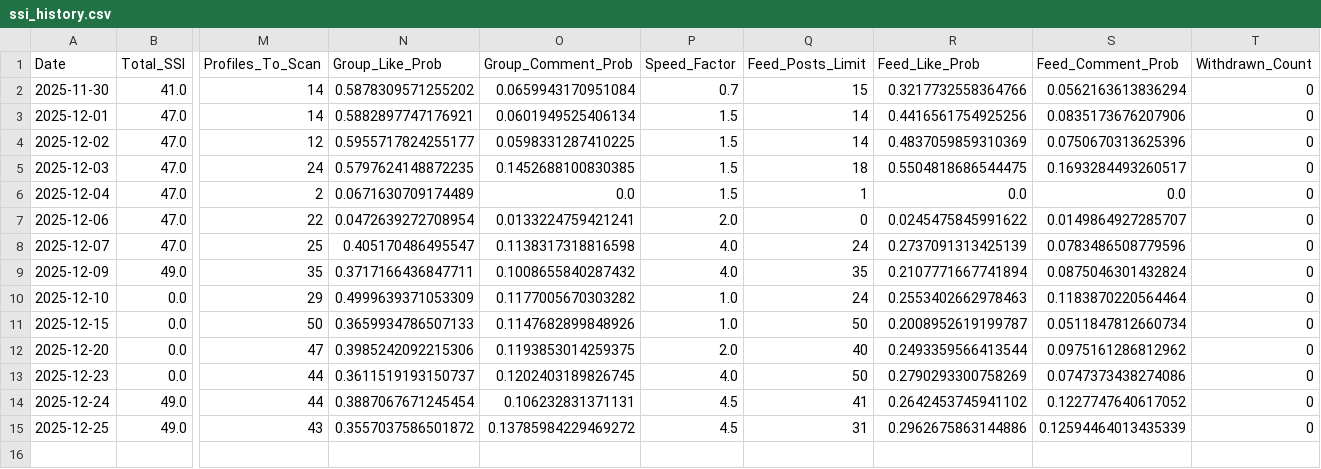
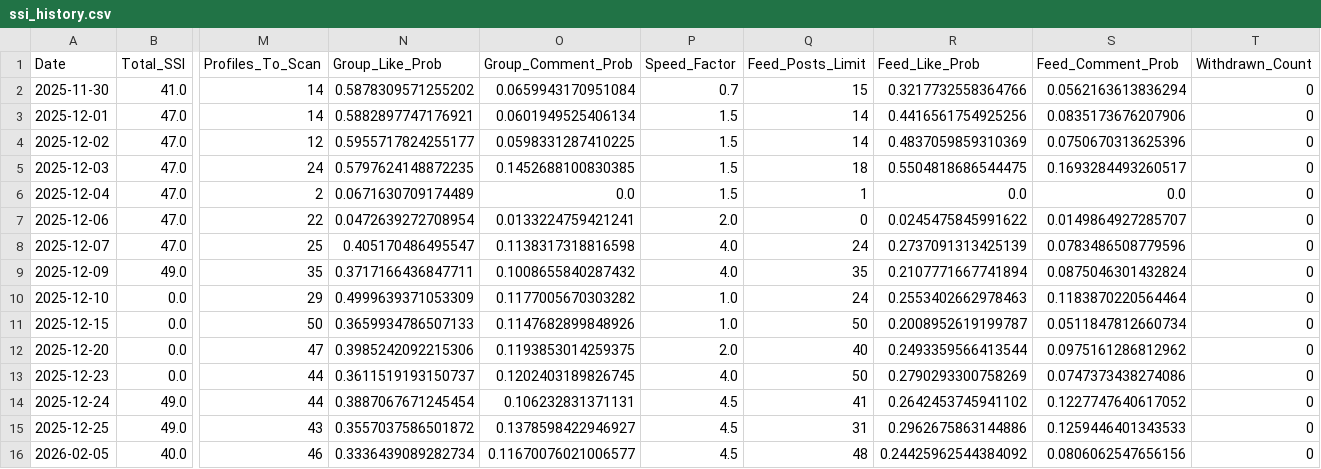
Before and after one commit to casamentopedrogabi/linkedin-bot, a CSV file: data/ssi_history.csv, drawn as a sheet; only a part is shown, gaps mark what is left out; rows hold the shown columns only; the diff names each change by its address in the sheet, - before the commit and + after, or states it on an @@ line.

```diff
--- a/data/ssi_history.csv
+++ b/data/ssi_history.csv
-O15 (Group_Comment_Prob): 0.13785984229469272
+O15 (Group_Comment_Prob): 0.1378598422946927
-S15 (Feed_Comment_Prob): 0.12594464013435339
+S15 (Feed_Comment_Prob): 0.1259446401343533
+row 16: 2026-02-05 | 40.0 | 46 | 0.3336439089282734 | 0.11670076021006577 | 4.5 | 48 | 0.24425962544384092 | 0.0806062547656156 | 0
```
Also changed, not shown: 3 other files.
